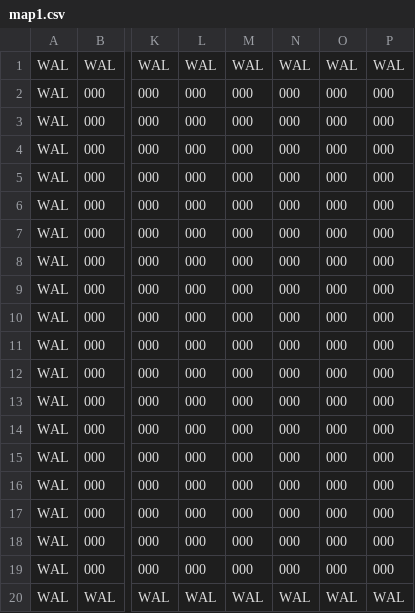
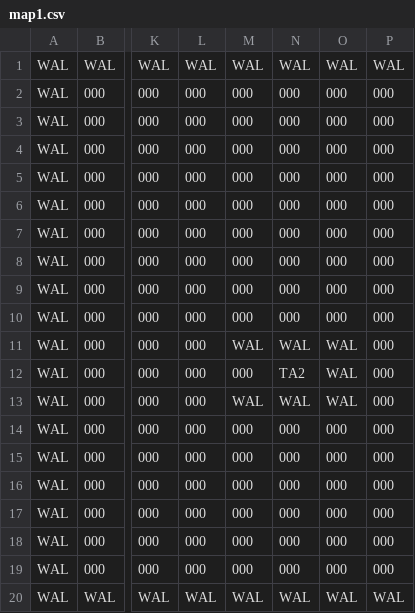
Before and after one commit to jparkeen/Tank-Brawl, a CSV file: maps/map1.csv, drawn as a sheet; only a part is shown, gaps mark what is left out; the diff names each change by its address in the sheet, - before the commit and + after, or states it on an @@ line.

```diff
--- a/maps/map1.csv
+++ b/maps/map1.csv
-M11: 000
+M11: WAL
-N11: 000
+N11: WAL
-O11:O13: 000
+O11:O13: WAL
-N12: 000
+N12: TA2
-M13: 000
+M13: WAL
-N13: 000
+N13: WAL
```
Also changed, not shown: 23 other files.
